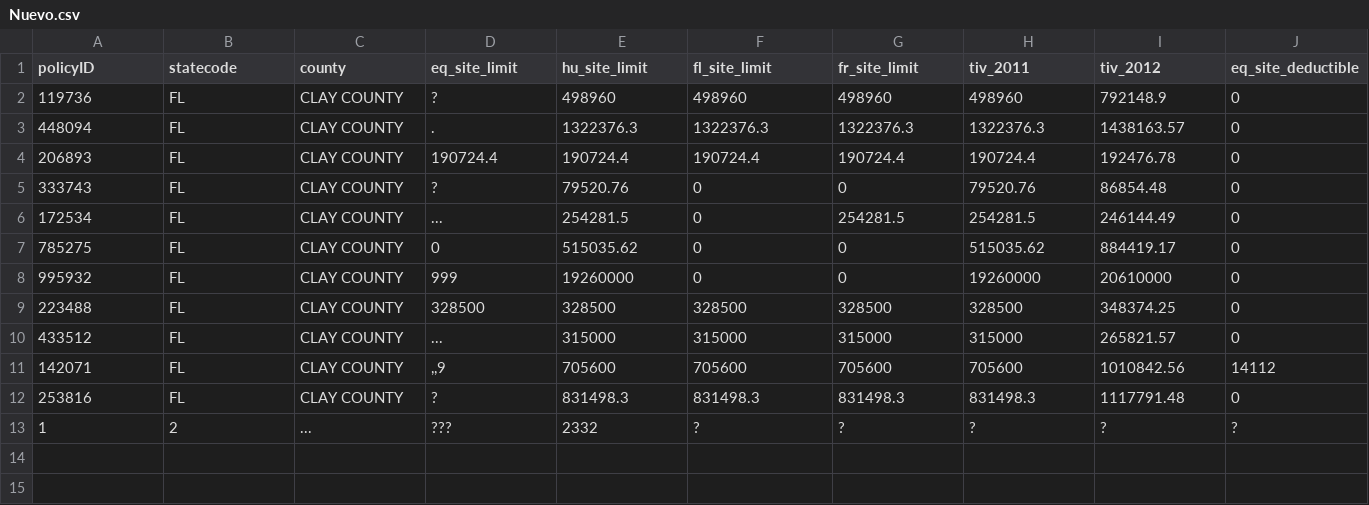
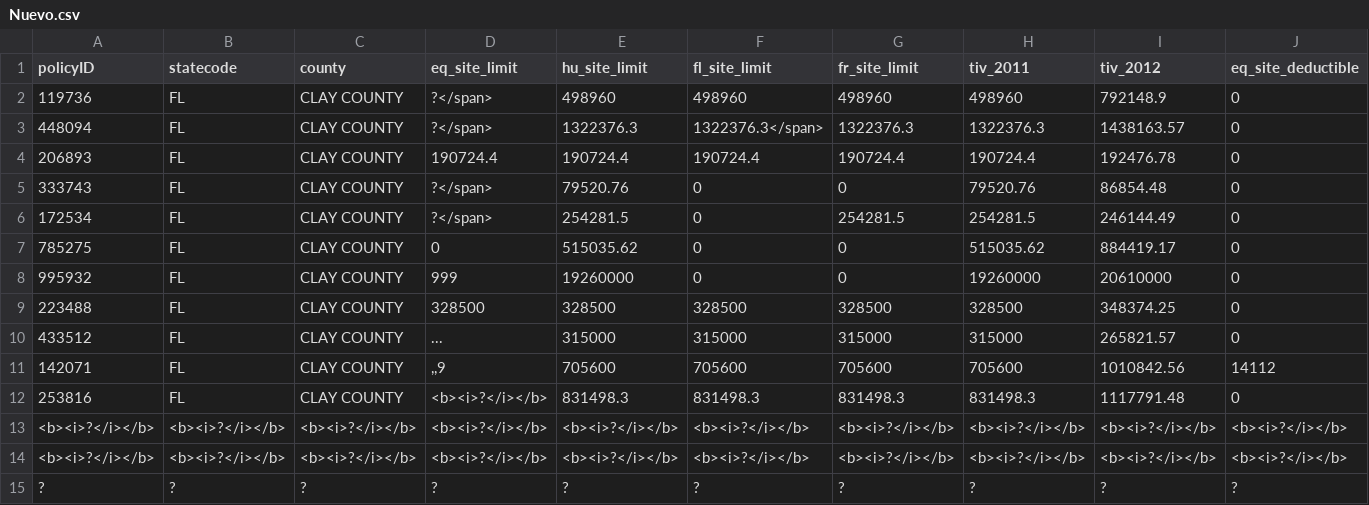
Before and after one commit to alanmunguiacerda/data-mining, a CSV file: csv/Nuevo.csv, drawn as a sheet; only a part is shown; addresses are those after the commit; rows hold the shown columns only; the diff names each change by its address in the sheet, - before the commit and + after, or states it on an @@ line.

```diff
--- a/csv/Nuevo.csv
+++ b/csv/Nuevo.csv
-D2 (eq_site_limit): ?
+D2 (eq_site_limit): ?</span>
-D3 (eq_site_limit): .
+D3 (eq_site_limit): ?</span>
-F3 (fl_site_limit): 1322376.3
+F3 (fl_site_limit): 1322376.3</span>
-D5 (eq_site_limit): ?
+D5 (eq_site_limit): ?</span>
-D6 (eq_site_limit): ...
+D6 (eq_site_limit): ?</span>
-D12 (eq_site_limit): ?
+D12 (eq_site_limit): <b><i>?</i></b>
+row 13: <b><i>?</i></b> | <b><i>?</i></b> | <b><i>?</i></b> | <b><i>?</i></b> | <b><i>?</i></b> | <b><i>?</i></b> | <b><i>?</i></b> | <b><i>?</i></b> | <b><i>?</i></b> | <b><i>?</i></b>
+row 14: <b><i>?</i></b> | <b><i>?</i></b> | <b><i>?</i></b> | <b><i>?</i></b> | <b><i>?</i></b> | <b><i>?</i></b> | <b><i>?</i></b> | <b><i>?</i></b> | <b><i>?</i></b> | <b><i>?</i></b>
-A15 (policyID): 1
+A15 (policyID): ?
-B15 (statecode): 2
+B15 (statecode): ?
-C15 (county): ...
+C15 (county): ?
-D15 (eq_site_limit): ???
+D15 (eq_site_limit): ?
-E15 (hu_site_limit): 2332
+E15 (hu_site_limit): ?
```
Also changed, not shown: 13 other files.
